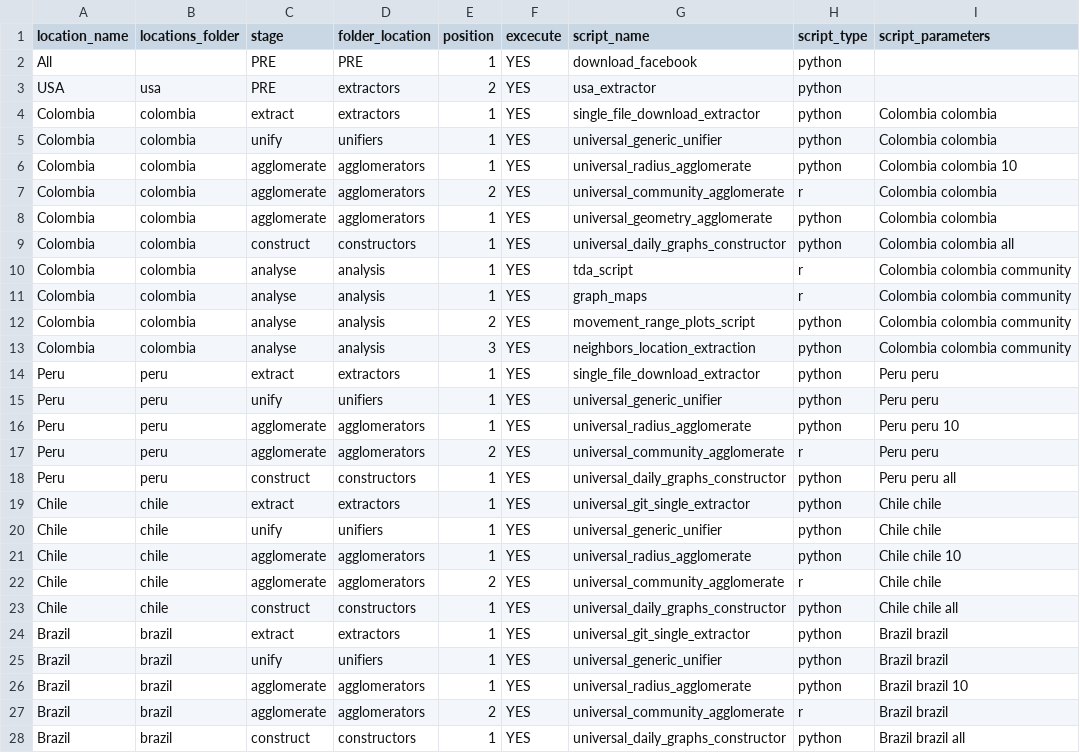
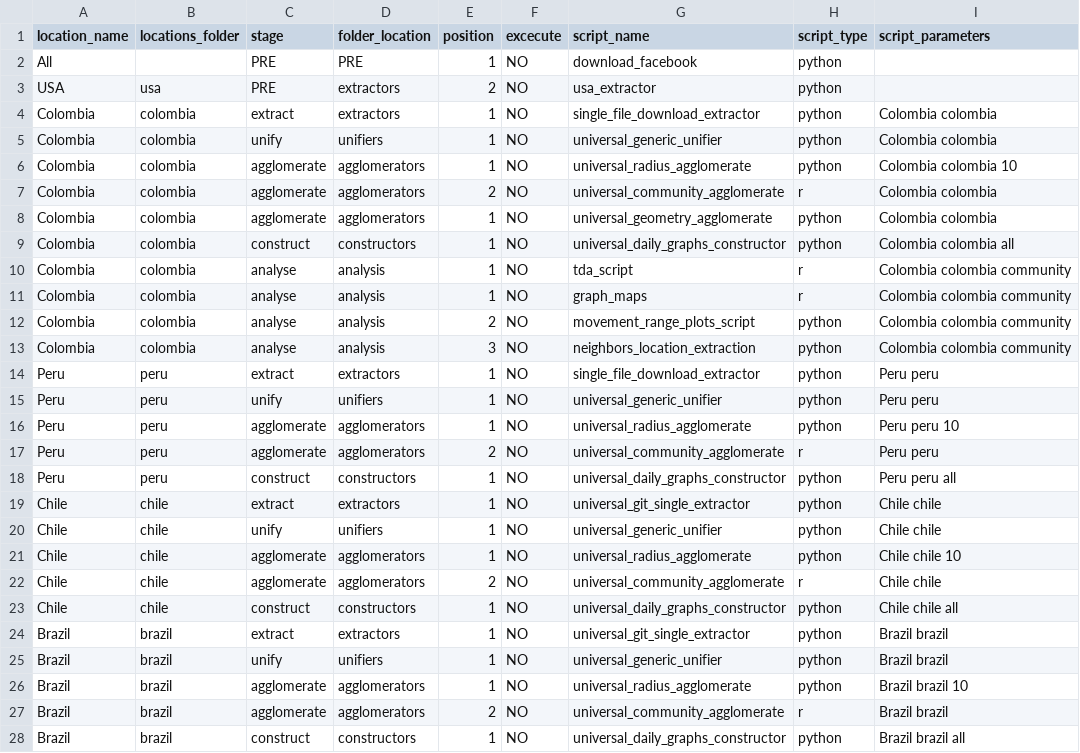
Before and after one commit to Data-Lama/covid_geoinsights_pipeline, a CSV file: pipeline_scripts/configuration/selected_excecutions.csv, drawn as a sheet; only a part is shown; the diff covers the shown part only.

Commit message:
poly_name

```diff
--- a/pipeline_scripts/configuration/selected_excecutions.csv
+++ b/pipeline_scripts/configuration/selected_excecutions.csv
@@ -1,28 +1,28 @@
 location_name,locations_folder,stage,folder_location,position,excecute,script_name,script_type,script_parameters
-All,,PRE,PRE,1,YES,download_facebook,python,
-USA,usa,PRE,extractors,2,YES,usa_extractor,python,
-Colombia,colombia,extract,extractors,1,YES,single_file_download_extractor,python,Colombia colombia
-Colombia,colombia,unify,unifiers,1,YES,universal_generic_unifier,python,Colombia colombia
-Colombia,colombia,agglomerate,agglomerators,1,YES,universal_radius_agglomerate,python,Colombia colombia 10
-Colombia,colombia,agglomerate,agglomerators,2,YES,universal_community_agglomerate,r,Colombia colombia
-Colombia,colombia,agglomerate,agglomerators,1,YES,universal_geometry_agglomerate,python,Colombia colombia
-Colombia,colombia,construct,constructors,1,YES,universal_daily_graphs_constructor,python,Colombia colombia all
-Colombia,colombia,analyse,analysis,1,YES,tda_script,r,Colombia colombia community
-Colombia,colombia,analyse,analysis,1,YES,graph_maps,r,Colombia colombia community
-Colombia,colombia,analyse,analysis,2,YES,movement_range_plots_script,python,Colombia colombia community
-Colombia,colombia,analyse,analysis,3,YES,neighbors_location_extraction,python,Colombia colombia community
-Peru,peru,extract,extractors,1,YES,single_file_download_extractor,python,Peru peru
-Peru,peru,unify,unifiers,1,YES,universal_generic_unifier,python,Peru peru
-Peru,peru,agglomerate,agglomerators,1,YES,universal_radius_agglomerate,python,Peru peru 10
-Peru,peru,agglomerate,agglomerators,2,YES,universal_community_agglomerate,r,Peru peru
-Peru,peru,construct,constructors,1,YES,universal_daily_graphs_constructor,python,Peru peru all
-Chile,chile,extract,extractors,1,YES,universal_git_single_extractor,python,Chile chile
-Chile,chile,unify,unifiers,1,YES,universal_generic_unifier,python,Chile chile
-Chile,chile,agglomerate,agglomerators,1,YES,universal_radius_agglomerate,python,Chile chile 10
-Chile,chile,agglomerate,agglomerators,2,YES,universal_community_agglomerate,r,Chile chile
-Chile,chile,construct,constructors,1,YES,universal_daily_graphs_constructor,python,Chile chile all
-Brazil,brazil,extract,extractors,1,YES,universal_git_single_extractor,python,Brazil brazil
-Brazil,brazil,unify,unifiers,1,YES,universal_generic_unifier,python,Brazil brazil
-Brazil,brazil,agglomerate,agglomerators,1,YES,universal_radius_agglomerate,python,Brazil brazil 10
-Brazil,brazil,agglomerate,agglomerators,2,YES,universal_community_agglomerate,r,Brazil brazil
-Brazil,brazil,construct,constructors,1,YES,universal_daily_graphs_constructor,python,Brazil brazil all
+All,,PRE,PRE,1,NO,download_facebook,python,
+USA,usa,PRE,extractors,2,NO,usa_extractor,python,
+Colombia,colombia,extract,extractors,1,NO,single_file_download_extractor,python,Colombia colombia
+Colombia,colombia,unify,unifiers,1,NO,universal_generic_unifier,python,Colombia colombia
+Colombia,colombia,agglomerate,agglomerators,1,NO,universal_radius_agglomerate,python,Colombia colombia 10
+Colombia,colombia,agglomerate,agglomerators,2,NO,universal_community_agglomerate,r,Colombia colombia
+Colombia,colombia,agglomerate,agglomerators,1,NO,universal_geometry_agglomerate,python,Colombia colombia
+Colombia,colombia,construct,constructors,1,NO,universal_daily_graphs_constructor,python,Colombia colombia all
+Colombia,colombia,analyse,analysis,1,NO,tda_script,r,Colombia colombia community
+Colombia,colombia,analyse,analysis,1,NO,graph_maps,r,Colombia colombia community
+Colombia,colombia,analyse,analysis,2,NO,movement_range_plots_script,python,Colombia colombia community
+Colombia,colombia,analyse,analysis,3,NO,neighbors_location_extraction,python,Colombia colombia community
+Peru,peru,extract,extractors,1,NO,single_file_download_extractor,python,Peru peru
+Peru,peru,unify,unifiers,1,NO,universal_generic_unifier,python,Peru peru
+Peru,peru,agglomerate,agglomerators,1,NO,universal_radius_agglomerate,python,Peru peru 10
+Peru,peru,agglomerate,agglomerators,2,NO,universal_community_agglomerate,r,Peru peru
+Peru,peru,construct,constructors,1,NO,universal_daily_graphs_constructor,python,Peru peru all
+Chile,chile,extract,extractors,1,NO,universal_git_single_extractor,python,Chile chile
+Chile,chile,unify,unifiers,1,NO,universal_generic_unifier,python,Chile chile
+Chile,chile,agglomerate,agglomerators,1,NO,universal_radius_agglomerate,python,Chile chile 10
+Chile,chile,agglomerate,agglomerators,2,NO,universal_community_agglomerate,r,Chile chile
+Chile,chile,construct,constructors,1,NO,universal_daily_graphs_constructor,python,Chile chile all
+Brazil,brazil,extract,extractors,1,NO,universal_git_single_extractor,python,Brazil brazil
+Brazil,brazil,unify,unifiers,1,NO,universal_generic_unifier,python,Brazil brazil
+Brazil,brazil,agglomerate,agglomerators,1,NO,universal_radius_agglomerate,python,Brazil brazil 10
+Brazil,brazil,agglomerate,agglomerators,2,NO,universal_community_agglomerate,r,Brazil brazil
+Brazil,brazil,construct,constructors,1,NO,universal_daily_graphs_constructor,python,Brazil brazil all
```
Also changed, not shown: 66 edited cells elsewhere in this file, 5 other files.
